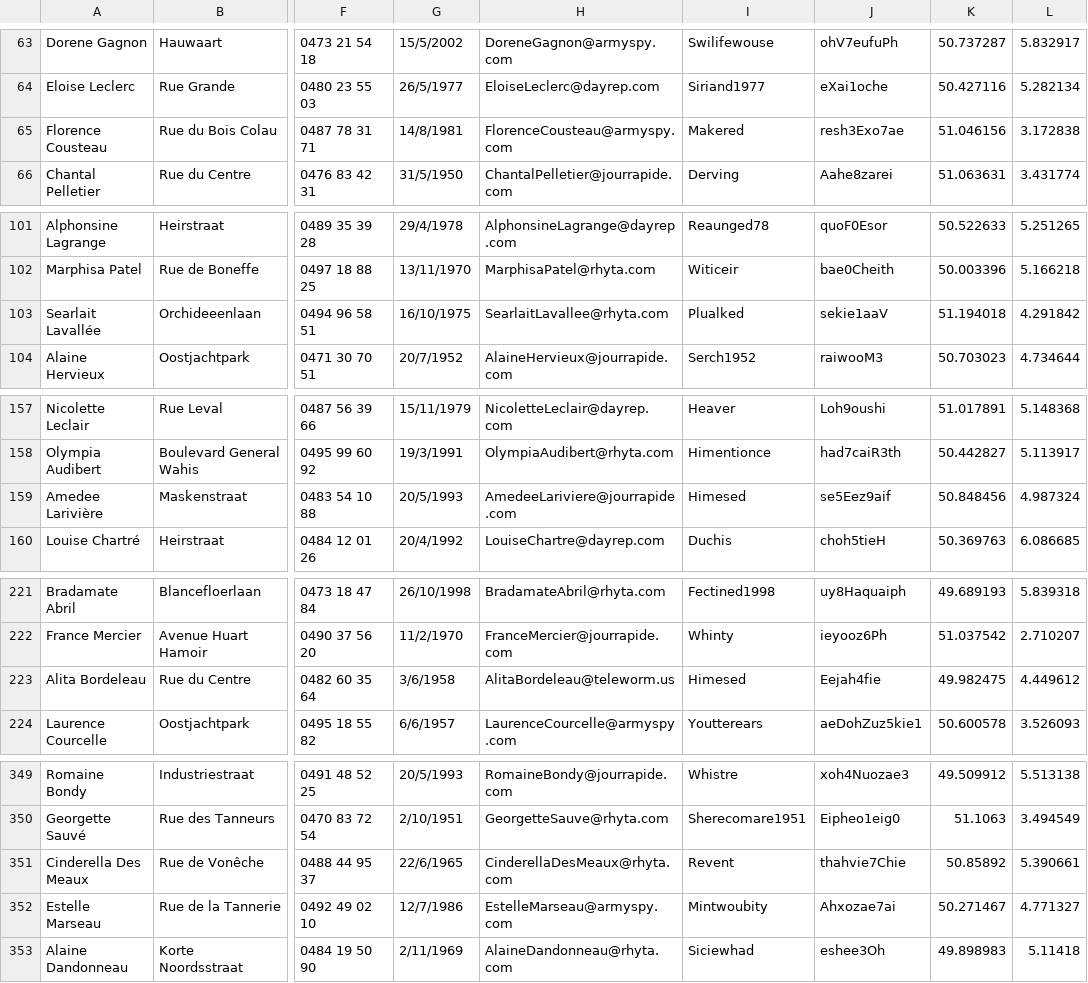
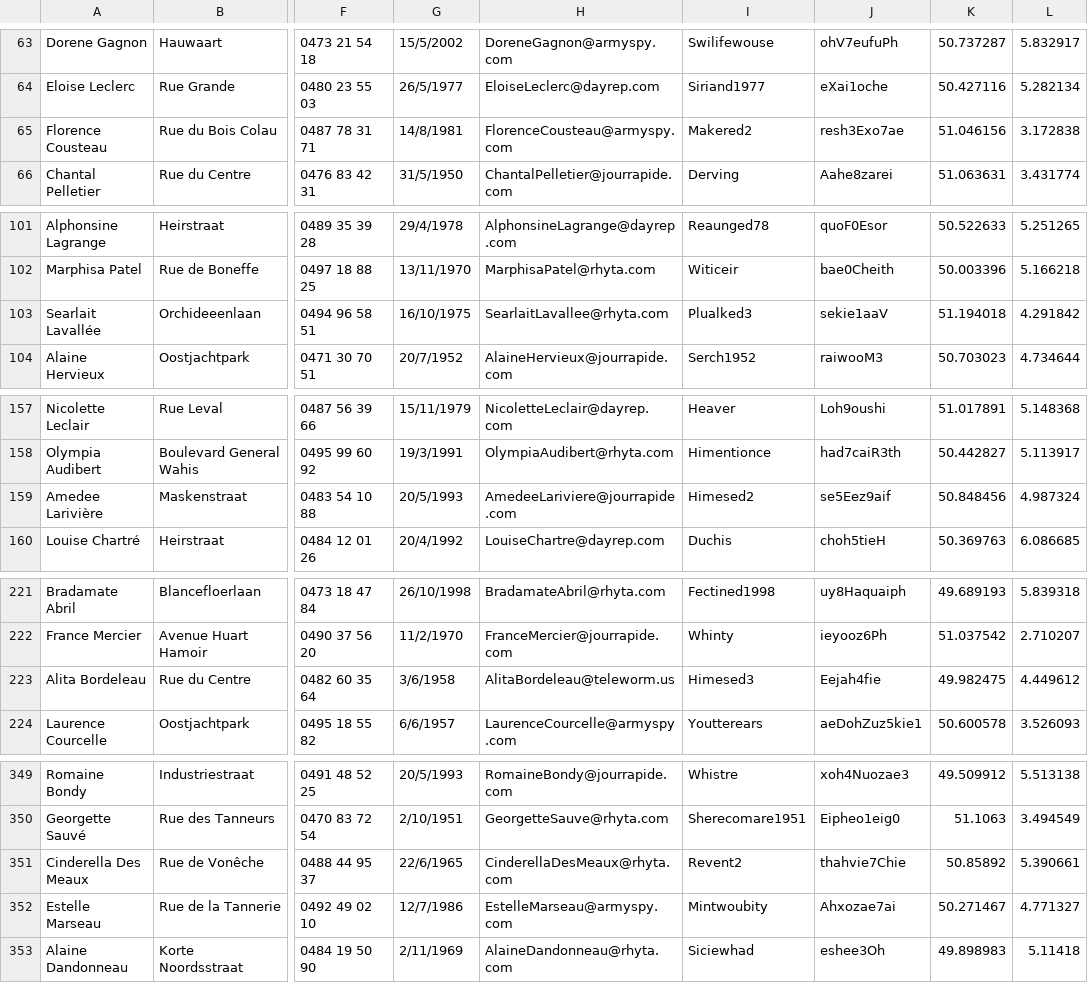
Before and after one commit to fthuin/software_engineering_project, a CSV file: ASMAE/tennis/management/res_femme.csv, drawn as a sheet; only a part is shown, gaps mark what is left out; the diff covers the shown part only; the diff names each change by its address in the sheet, - before the commit and + after, or states it on an @@ line.

```diff
--- a/ASMAE/tennis/management/res_femme.csv
+++ b/ASMAE/tennis/management/res_femme.csv
-I65: Makered
+I65: Makered2
-I103: Plualked
+I103: Plualked3
-I159: Himesed
+I159: Himesed2
-I223: Himesed
+I223: Himesed3
-I351: Revent
+I351: Revent2
```
Also changed, not shown: 3 edited cells elsewhere in this file, ASMAE/tennis/management/res_homme.csv, 4 other files.
